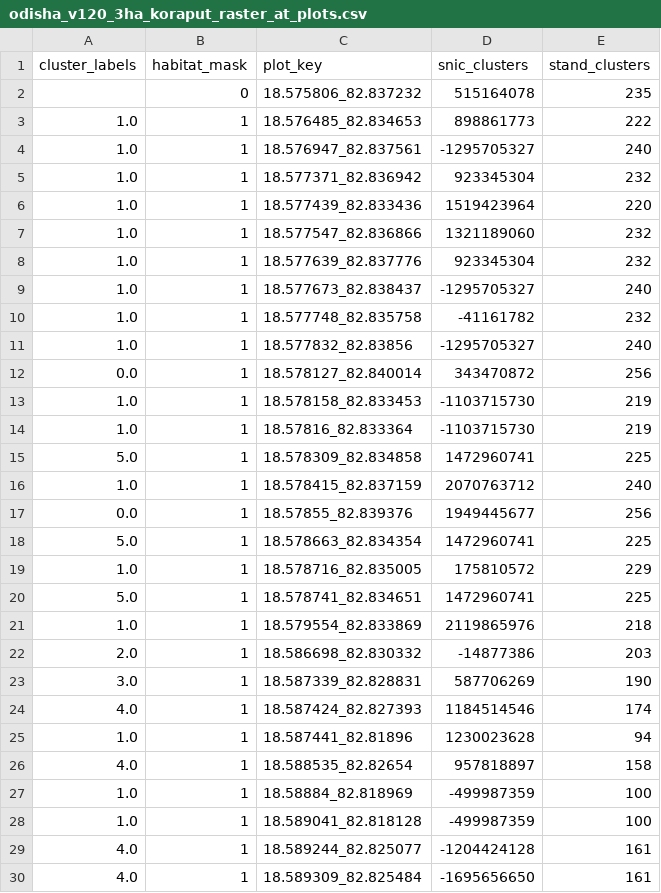
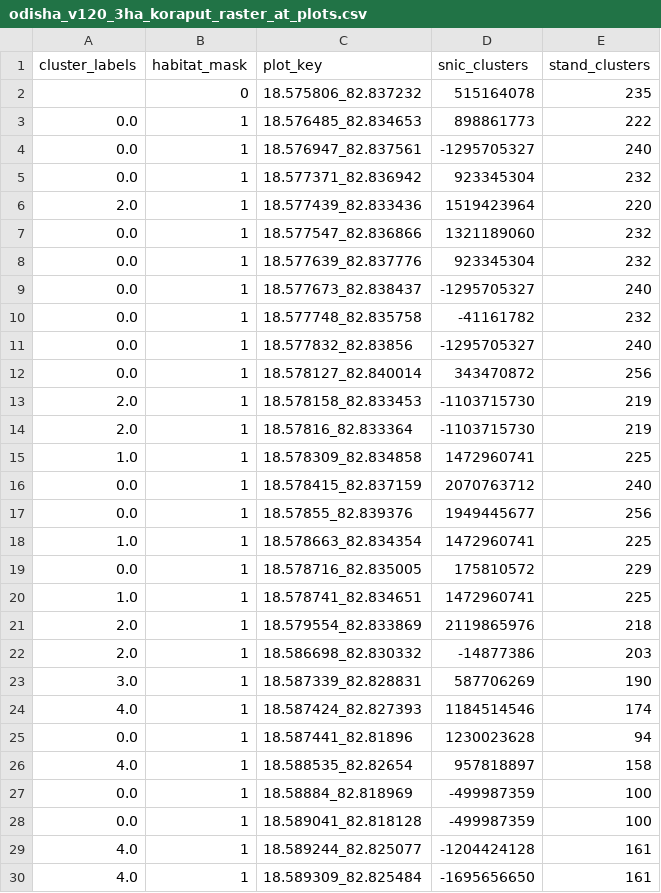
Before and after one commit to sudo-karan/phd-code, a CSV file: odisha_script/phase2_vectors/odisha_v120_3ha_koraput_raster_at_plots.csv, drawn as a sheet; only a part is shown; the diff covers the shown part only.

```diff
--- a/odisha_script/phase2_vectors/odisha_v120_3ha_koraput_raster_at_plots.csv
+++ b/odisha_script/phase2_vectors/odisha_v120_3ha_koraput_raster_at_plots.csv
@@ -2,21 +2,21 @@ cluster_labels,habitat_mask,plot_key,snic_clusters,stand_clusters
 ,0,18.575806_82.837232,515164078,235
-1.0,1,18.576485_82.834653,898861773,222
-1.0,1,18.576947_82.837561,-1295705327,240
-1.0,1,18.577371_82.836942,923345304,232
-1.0,1,18.577439_82.833436,1519423964,220
-1.0,1,18.577547_82.836866,1321189060,232
-1.0,1,18.577639_82.837776,923345304,232
-1.0,1,18.577673_82.838437,-1295705327,240
-1.0,1,18.577748_82.835758,-41161782,232
-1.0,1,18.577832_82.83856,-1295705327,240
+0.0,1,18.576485_82.834653,898861773,222
+0.0,1,18.576947_82.837561,-1295705327,240
+0.0,1,18.577371_82.836942,923345304,232
+2.0,1,18.577439_82.833436,1519423964,220
+0.0,1,18.577547_82.836866,1321189060,232
+0.0,1,18.577639_82.837776,923345304,232
+0.0,1,18.577673_82.838437,-1295705327,240
+0.0,1,18.577748_82.835758,-41161782,232
+0.0,1,18.577832_82.83856,-1295705327,240
 0.0,1,18.578127_82.840014,343470872,256
-1.0,1,18.578158_82.833453,-1103715730,219
-1.0,1,18.57816_82.833364,-1103715730,219
-5.0,1,18.578309_82.834858,1472960741,225
-1.0,1,18.578415_82.837159,2070763712,240
+2.0,1,18.578158_82.833453,-1103715730,219
+2.0,1,18.57816_82.833364,-1103715730,219
+1.0,1,18.578309_82.834858,1472960741,225
+0.0,1,18.578415_82.837159,2070763712,240
 0.0,1,18.57855_82.839376,1949445677,256
-5.0,1,18.578663_82.834354,1472960741,225
-1.0,1,18.578716_82.835005,175810572,229
-5.0,1,18.578741_82.834651,1472960741,225
-1.0,1,18.579554_82.833869,2119865976,218
+1.0,1,18.578663_82.834354,1472960741,225
+0.0,1,18.578716_82.835005,175810572,229
+1.0,1,18.578741_82.834651,1472960741,225
+2.0,1,18.579554_82.833869,2119865976,218
 2.0,1,18.586698_82.830332,-14877386,203
@@ -24,6 +24,6 @@ cluster_labels,habitat_mask,plot_key,snic_clusters,stand_clusters
 4.0,1,18.587424_82.827393,1184514546,174
-1.0,1,18.587441_82.81896,1230023628,94
+0.0,1,18.587441_82.81896,1230023628,94
 4.0,1,18.588535_82.82654,957818897,158
-1.0,1,18.58884_82.818969,-499987359,100
-1.0,1,18.589041_82.818128,-499987359,100
+0.0,1,18.58884_82.818969,-499987359,100
+0.0,1,18.589041_82.818128,-499987359,100
 4.0,1,18.589244_82.825077,-1204424128,161
```
Also changed, not shown: 48 edited cells elsewhere in this file, odisha_script/phase2_vectors/odisha_v120_3ha_angul_raster_at_plots.csv, odisha_script/phase2_vectors/odisha_v120_3ha_dhenkanal_raster_at_plots.csv, 24 other files.
